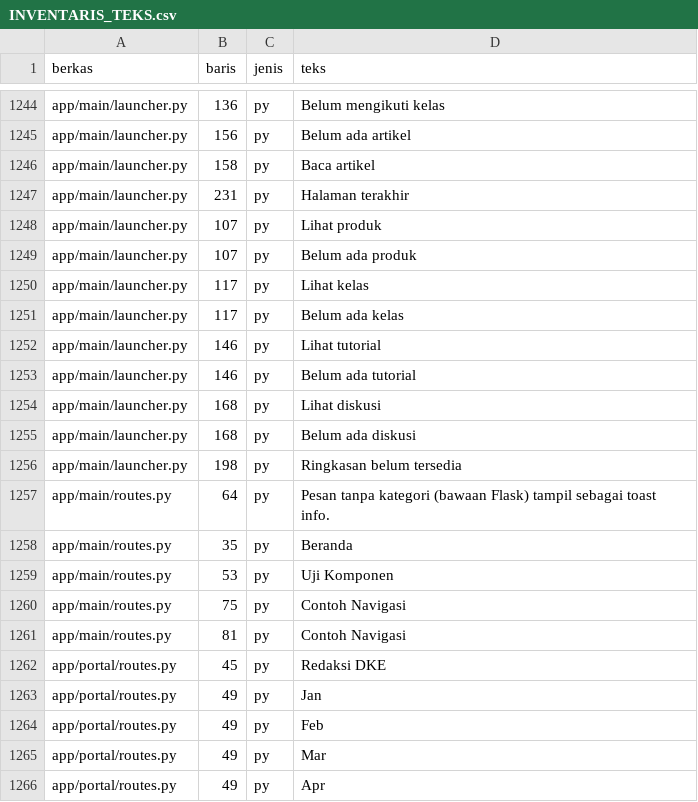
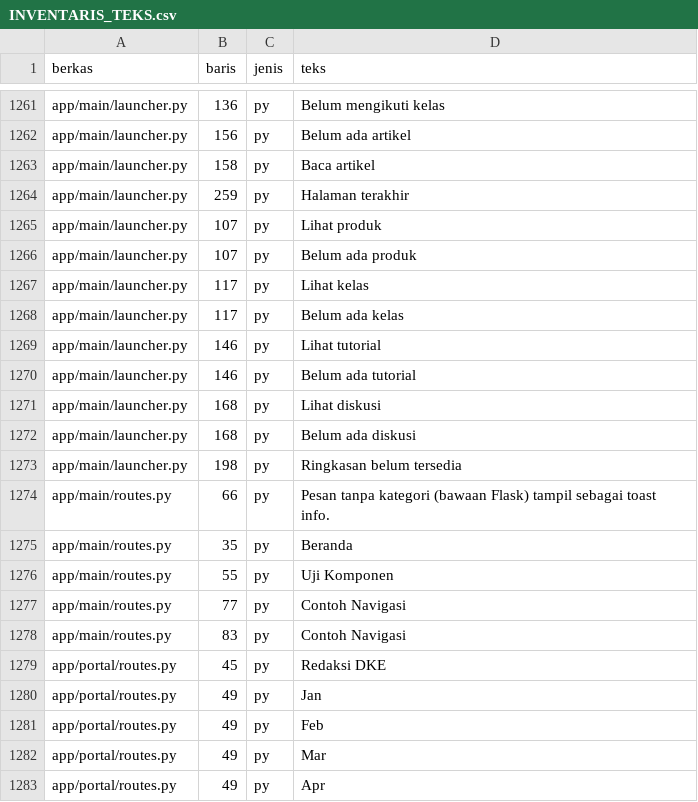
Before and after one commit to Wy07-ai/Digital-Knowledge-Ecosystem, a CSV file: docs/INVENTARIS_TEKS.csv, drawn as a sheet; only a part is shown, gaps mark what is left out; the diff covers the shown part only.

```diff
--- a/docs/INVENTARIS_TEKS.csv
+++ b/docs/INVENTARIS_TEKS.csv
@@ -1246,3 +1263,3 @@ app/main/launcher.py,156,py,Belum ada artikel
 app/main/launcher.py,158,py,Baca artikel
-app/main/launcher.py,231,py,Halaman terakhir
+app/main/launcher.py,259,py,Halaman terakhir
 app/main/launcher.py,107,py,Lihat produk
@@ -1256,7 +1273,7 @@ app/main/launcher.py,168,py,Belum ada diskusi
 app/main/launcher.py,198,py,Ringkasan belum tersedia
-app/main/routes.py,64,py,Pesan tanpa kategori (bawaan Flask) tampil sebagai toast info.
+app/main/routes.py,66,py,Pesan tanpa kategori (bawaan Flask) tampil sebagai toast info.
 app/main/routes.py,35,py,Beranda
-app/main/routes.py,53,py,Uji Komponen
-app/main/routes.py,75,py,Contoh Navigasi
-app/main/routes.py,81,py,Contoh Navigasi
+app/main/routes.py,55,py,Uji Komponen
+app/main/routes.py,77,py,Contoh Navigasi
+app/main/routes.py,83,py,Contoh Navigasi
 app/portal/routes.py,45,py,Redaksi DKE
```
Also changed, not shown: 25 added rows, 4 removed rows and 14 edited cells elsewhere in this file, 11 other files.
